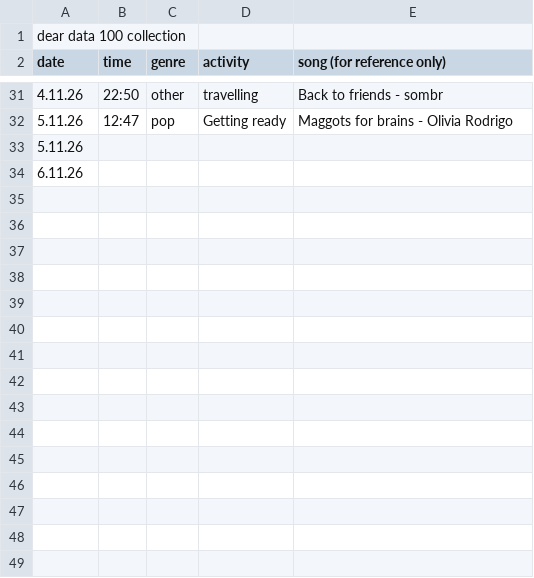
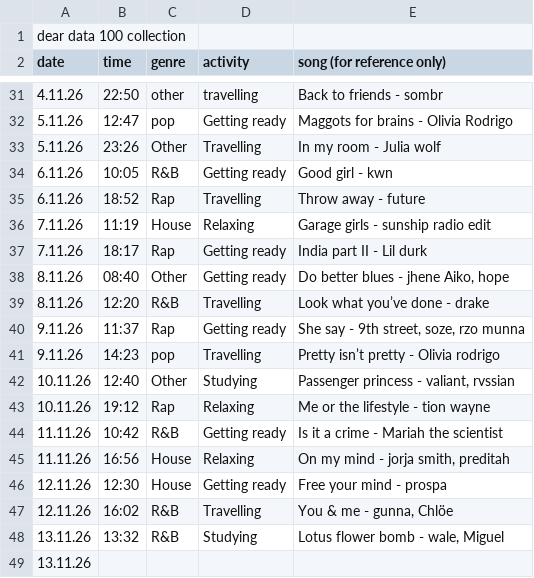
Before and after one commit to uviqa/dear-data-100, a CSV file: dear_data_100_sketch/data/dear data 100 collection.csv, drawn as a sheet; only a part is shown, gaps mark what is left out.

Commit message:
Update dear data 100 collection.csv

```diff
--- a/dear_data_100_sketch/data/dear data 100 collection.csv
+++ b/dear_data_100_sketch/data/dear data 100 collection.csv
@@ -32,3 +32,18 @@ date,time,genre, activity,song (for reference only),,
 5.11.26,12:47,pop,Getting ready,Maggots for brains - Olivia Rodrigo,,
-5.11.26,,,,,,
-6.11.26,,,,,,
+5.11.26,23:26,Other,Travelling,In my room - Julia wolf,,
+6.11.26,10:05,R&B,Getting ready,Good girl - kwn,,
+6.11.26,18:52,Rap,Travelling,Throw away - future,,
+7.11.26,11:19,House ,Relaxing,Garage girls - sunship radio edit,,
+7.11.26,18:17,Rap,Getting ready,India part II - Lil durk,,
+8.11.26,08:40,Other ,Getting ready ,"Do better blues - jhene Aiko, hope",,
+8.11.26,12:20,R&B,Travelling,Look what you’ve done - drake,,
+9.11.26,11:37,Rap,Getting ready,"She say - 9th street, soze, rzo munna",,
+9.11.26,14:23,pop,Travelling,Pretty isn’t pretty - Olivia rodrigo,,
+10.11.26,12:40,Other,Studying,"Passenger princess - valiant, rvssian",,
+10.11.26,19:12,Rap,Relaxing,Me or the lifestyle - tion wayne,,
+11.11.26,10:42,R&B,Getting ready,Is it a crime - Mariah the scientist,,
+11.11.26,16:56,House ,Relaxing,"On my mind - jorja smith, preditah",,
+12.11.26,12:30,House,Getting ready,Free your mind - prospa,,
+12.11.26,16:02,R&B,Travelling,"You & me - gunna, Chlöe",,
+13.11.26,13:32,R&B,Studying,"Lotus flower bomb - wale, Miguel",,
+13.11.26,,,,,,
```
